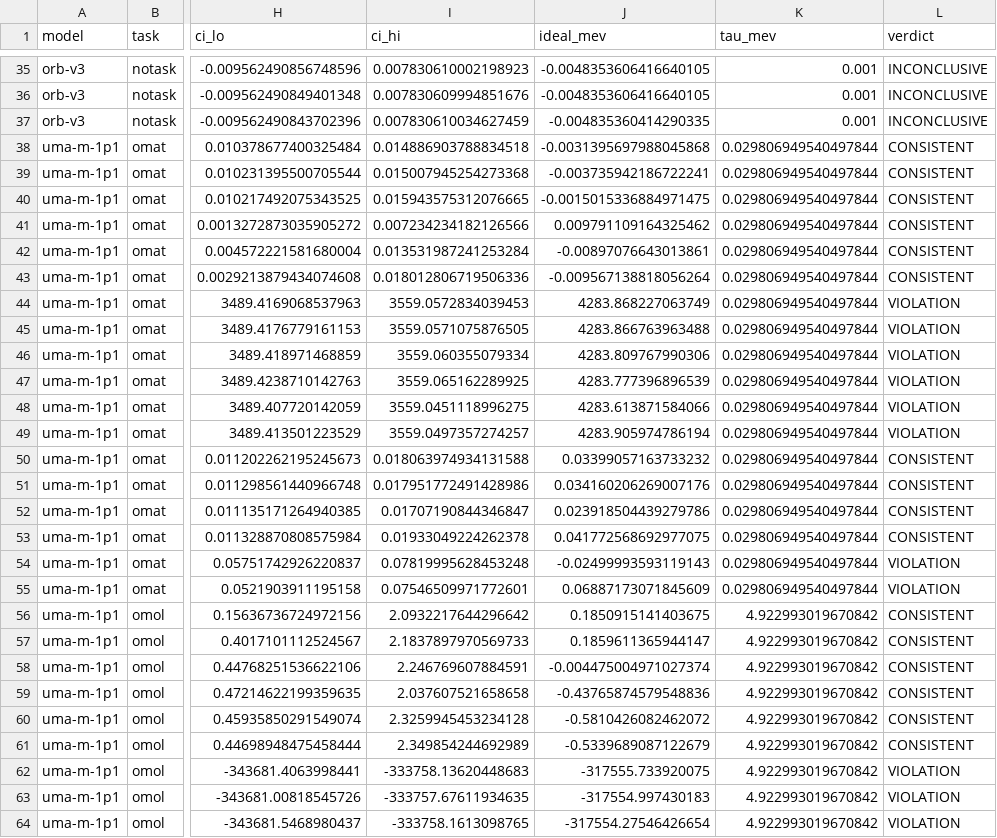
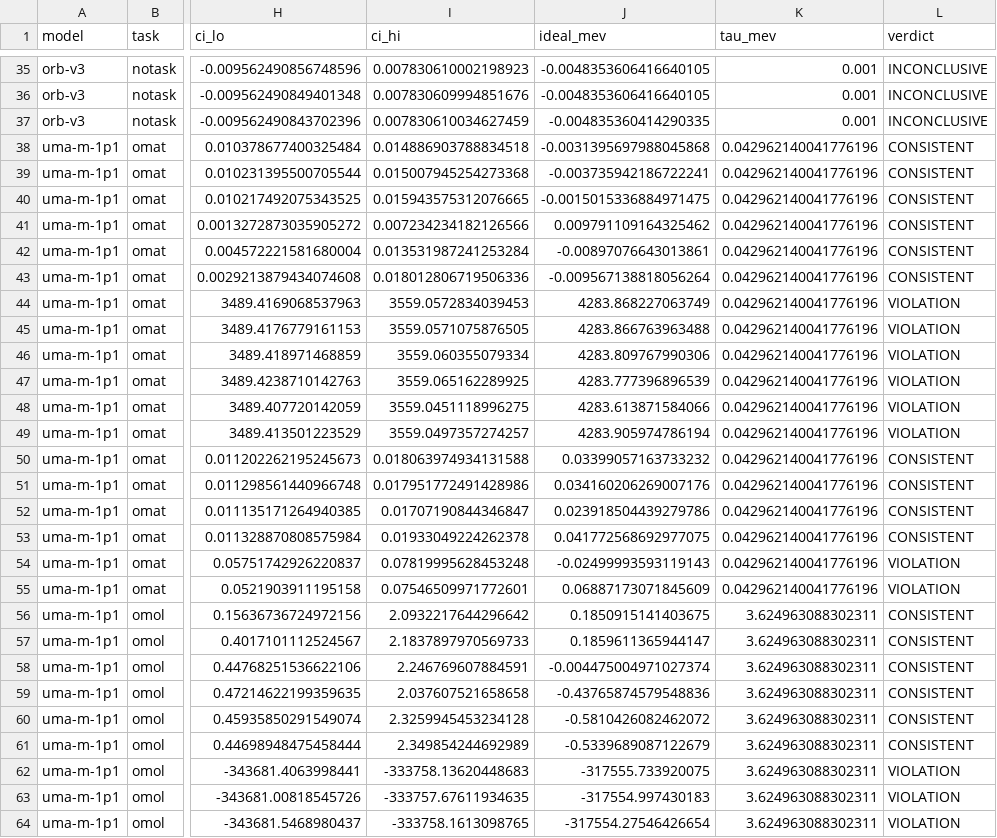
Before and after one commit to anshulk-cmu/AI4Science__Machine-learned-interatomic-potentials-MLIPs, a CSV file: results/summary.csv, drawn as a sheet; only a part is shown, gaps mark what is left out; the diff covers the shown part only; the diff names each change by its address in the sheet, - before the commit and + after, or states it on an @@ line.

```diff
--- a/results/summary.csv
+++ b/results/summary.csv
-K38:K55 (tau_mev): 0.029806949540497844
+K38:K55 (tau_mev): 0.042962140041776196
-K56:K64 (tau_mev): 4.922993019670842
+K56:K64 (tau_mev): 3.624963088302311
```
Also changed, not shown: 9 edited cells elsewhere in this file, results/nulls_uma-m-1p1_omat.csv, results/nulls_uma-m-1p1_omol.csv, 5 other files.
